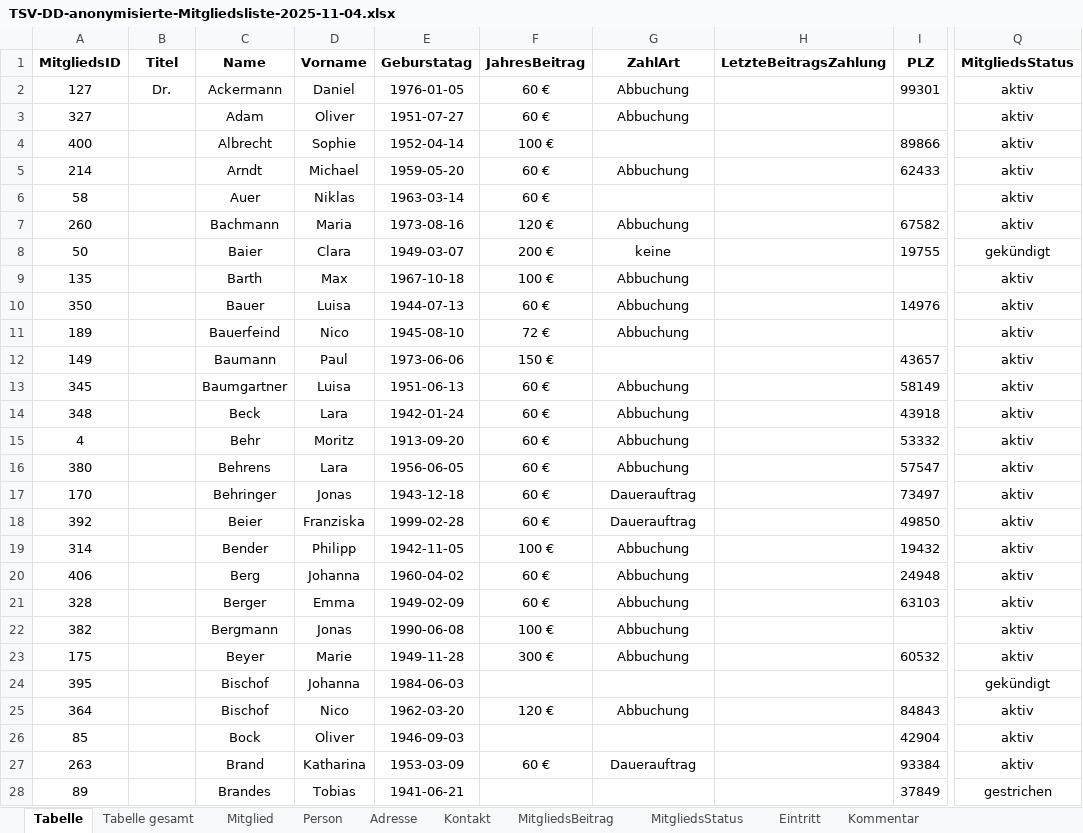
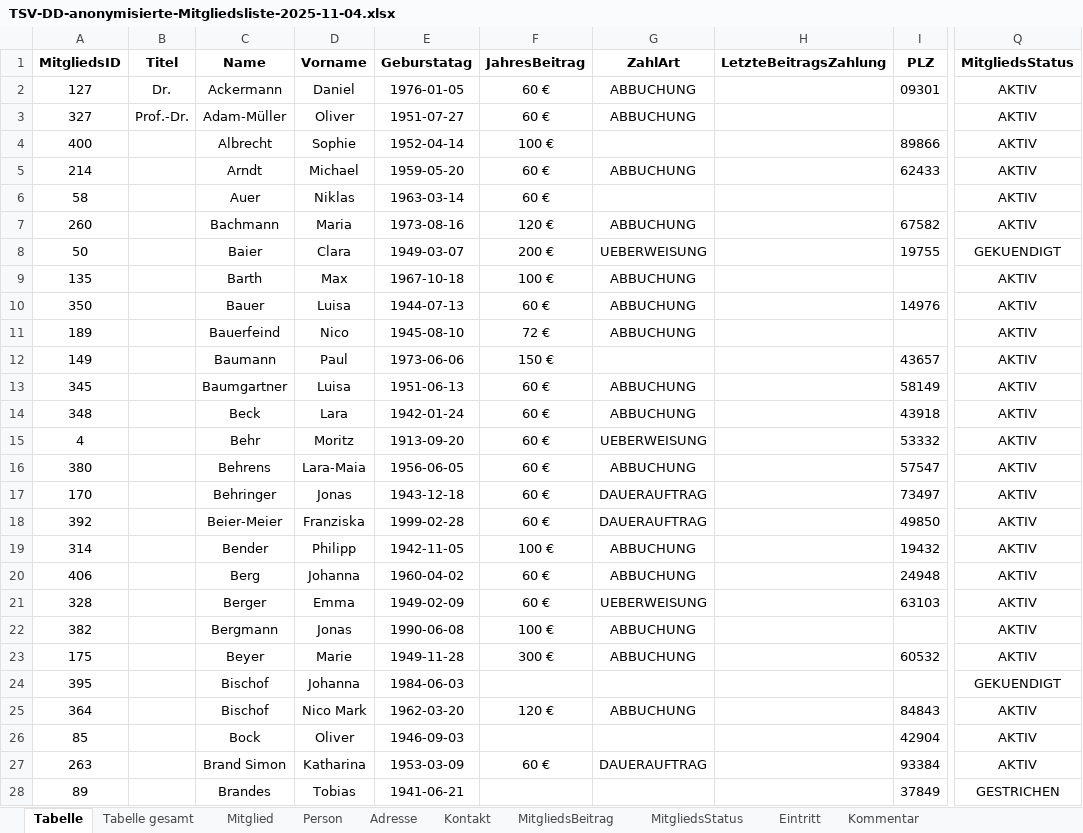
Before and after one commit to Stephie-Grafika/Tierschutzverein-Dresden-e.V.-Datenverwaltung, an Excel workbook: anonymisierte Mitgliedsliste/TSV-DD-anonymisierte-Mitgliedsliste-2025-11-04.xlsx, sheet Tabelle, drawn as a sheet; only a part is shown, gaps mark what is left out; values as stored, in another font and other column widths than the file's, no borders; the diff covers the shown part only; the diff names each change by its address in the sheet, - before the commit and + after, or states it on an @@ line.

```diff
--- a/anonymisierte Mitgliedsliste/TSV-DD-anonymisierte-Mitgliedsliste-2025-11-04.xlsx (sheet Tabelle)
+++ b/anonymisierte Mitgliedsliste/TSV-DD-anonymisierte-Mitgliedsliste-2025-11-04.xlsx (sheet Tabelle)
-G2:G3 (ZahlArt): Abbuchung
+G2:G3 (ZahlArt): ABBUCHUNG
-I2 (PLZ): 99301
+I2 (PLZ): 09301
-Q2:Q7 (MitgliedsStatus): aktiv
+Q2:Q7 (MitgliedsStatus): AKTIV
-B3 (Titel): (empty)
+B3 (Titel): Prof.-Dr.
-C3 (Name): Adam
+C3 (Name): Adam-Müller
-G5 (ZahlArt): Abbuchung
+G5 (ZahlArt): ABBUCHUNG
-G7 (ZahlArt): Abbuchung
+G7 (ZahlArt): ABBUCHUNG
-G8 (ZahlArt): keine
+G8 (ZahlArt): UEBERWEISUNG
-Q8 (MitgliedsStatus): gekündigt
+Q8 (MitgliedsStatus): GEKUENDIGT
-G9:G11 (ZahlArt): Abbuchung
+G9:G11 (ZahlArt): ABBUCHUNG
-Q9:Q23 (MitgliedsStatus): aktiv
+Q9:Q23 (MitgliedsStatus): AKTIV
-G13:G14 (ZahlArt): Abbuchung
+G13:G14 (ZahlArt): ABBUCHUNG
-G15 (ZahlArt): Abbuchung
+G15 (ZahlArt): UEBERWEISUNG
-D16 (Vorname): Lara
+D16 (Vorname): Lara-Maia
-G16 (ZahlArt): Abbuchung
+G16 (ZahlArt): ABBUCHUNG
-G17:G18 (ZahlArt): Dauerauftrag
+G17:G18 (ZahlArt): DAUERAUFTRAG
-C18 (Name): Beier
+C18 (Name): Beier-Meier
-G19:G20 (ZahlArt): Abbuchung
+G19:G20 (ZahlArt): ABBUCHUNG
-G21 (ZahlArt): Abbuchung
+G21 (ZahlArt): UEBERWEISUNG
-G22:G23 (ZahlArt): Abbuchung
+G22:G23 (ZahlArt): ABBUCHUNG
-Q24 (MitgliedsStatus): gekündigt
+Q24 (MitgliedsStatus): GEKUENDIGT
-D25 (Vorname): Nico
+D25 (Vorname): Nico Mark
-G25 (ZahlArt): Abbuchung
+G25 (ZahlArt): ABBUCHUNG
-Q25:Q27 (MitgliedsStatus): aktiv
+Q25:Q27 (MitgliedsStatus): AKTIV
-C27 (Name): Brand
+C27 (Name): Brand Simon
-G27 (ZahlArt): Dauerauftrag
+G27 (ZahlArt): DAUERAUFTRAG
-Q28 (MitgliedsStatus): gestrichen
+Q28 (MitgliedsStatus): GESTRICHEN
```
Also changed, not shown: 358 edited cells elsewhere in this sheet, 12 other files.
